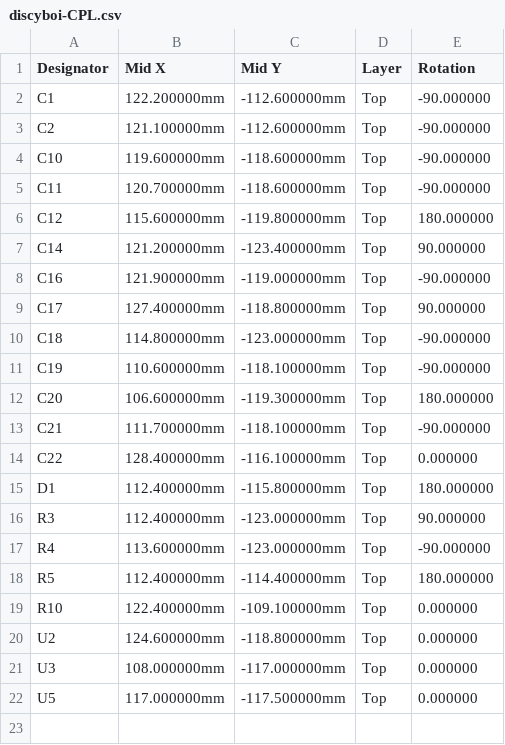
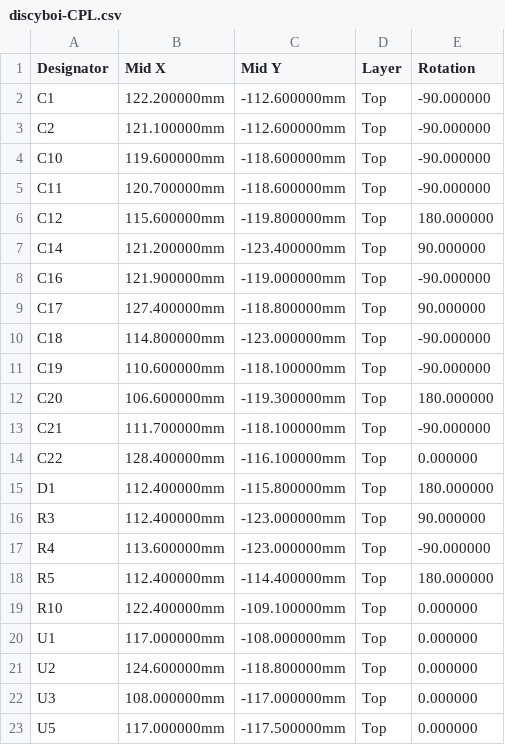
Before and after one commit to hrafnkell/discyboi, a CSV file: v4/jlcpcb/discyboi-CPL.csv, drawn as a sheet.

```diff
--- a/v4/jlcpcb/discyboi-CPL.csv
+++ b/v4/jlcpcb/discyboi-CPL.csv
@@ -19,2 +19,3 @@ R5,112.400000mm,-114.400000mm,Top,180.000000
 R10,122.400000mm,-109.100000mm,Top,0.000000
+U1,117.000000mm,-108.000000mm,Top,0.000000
 U2,124.600000mm,-118.800000mm,Top,0.000000
```
Also changed, not shown: v4/bom.csv, v4/discyboi-mouser-BOM.csv, 15 other files.
